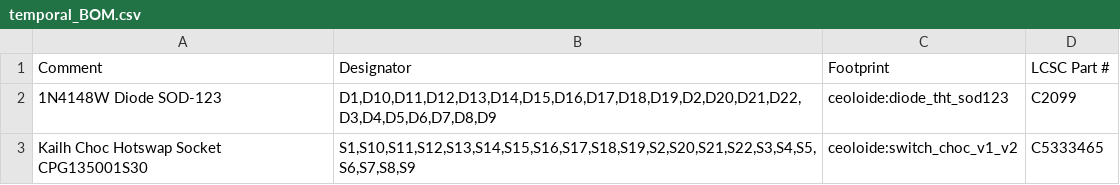
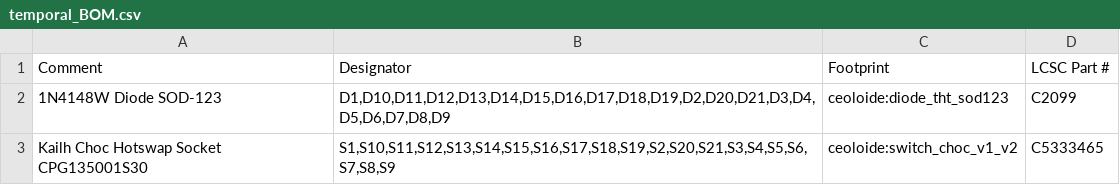
Before and after one commit to curbol/temporal, a CSV file: jlcpcb/temporal_BOM.csv, drawn as a sheet.

```diff
--- a/jlcpcb/temporal_BOM.csv
+++ b/jlcpcb/temporal_BOM.csv
@@ -1,3 +1,3 @@
 Comment,Designator,Footprint,LCSC Part #
-"1N4148W Diode SOD-123","D1,D10,D11,D12,D13,D14,D15,D16,D17,D18,D19,D2,D20,D21,D22,D3,D4,D5,D6,D7,D8,D9","ceoloide:diode_tht_sod123","C2099"
-"Kailh Choc Hotswap Socket CPG135001S30","S1,S10,S11,S12,S13,S14,S15,S16,S17,S18,S19,S2,S20,S21,S22,S3,S4,S5,S6,S7,S8,S9","ceoloide:switch_choc_v1_v2","C5333465"
+"1N4148W Diode SOD-123","D1,D10,D11,D12,D13,D14,D15,D16,D17,D18,D19,D2,D20,D21,D3,D4,D5,D6,D7,D8,D9","ceoloide:diode_tht_sod123","C2099"
+"Kailh Choc Hotswap Socket CPG135001S30","S1,S10,S11,S12,S13,S14,S15,S16,S17,S18,S19,S2,S20,S21,S3,S4,S5,S6,S7,S8,S9","ceoloide:switch_choc_v1_v2","C5333465"
```
Also changed, not shown: jlcpcb/temporal_CPL_bottom.csv, jlcpcb/temporal_CPL_top.csv, 14 other files.
